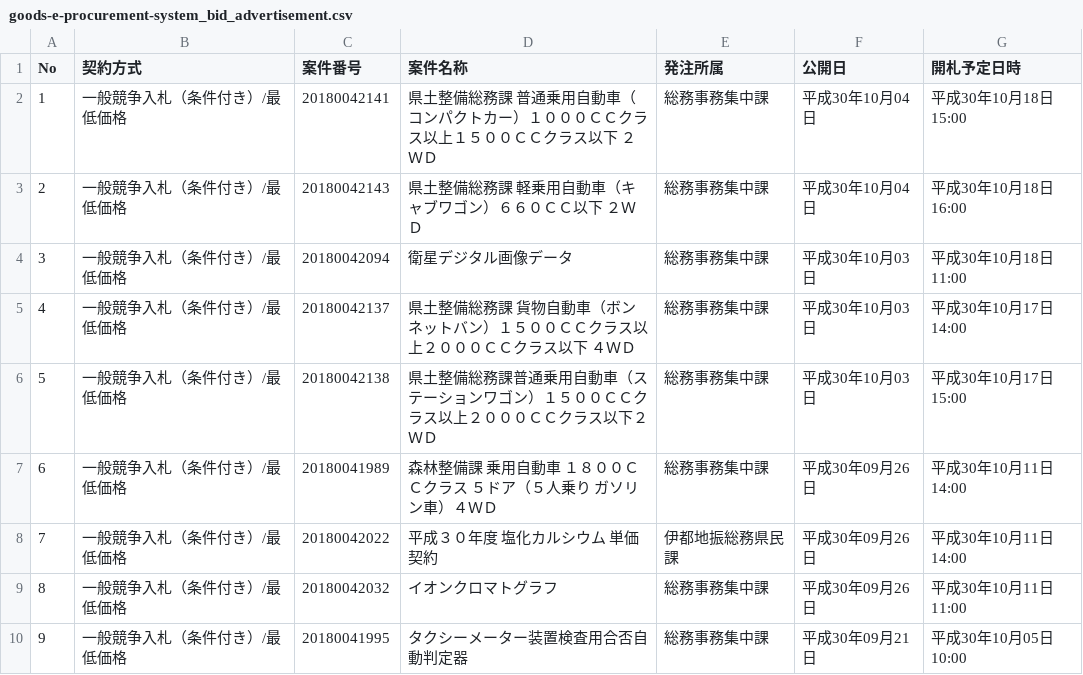
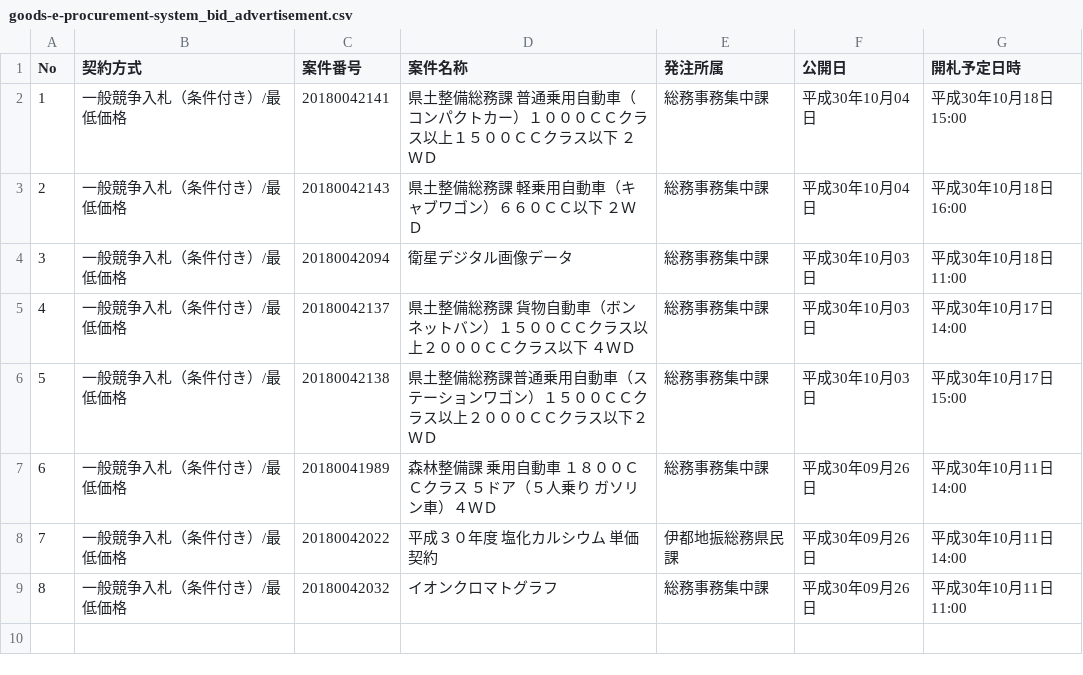
Before and after one commit to wakayama-pref-org/Goods-e-procurement-system_Bid_Advertisement, a CSV file: csv/goods-e-procurement-system_bid_advertisement.csv, drawn as a sheet; the diff names each change by its address in the sheet, - before the commit and + after, or states it on an @@ line.

```diff
--- a/csv/goods-e-procurement-system_bid_advertisement.csv
+++ b/csv/goods-e-procurement-system_bid_advertisement.csv
-row 10: 9 | 一般競争入札（条件付き）/最低価格 | 20180041995 | タクシーメーター装置検査用合否自動判定器 | 総務事務集中課 | 平成30年09月21日 | 平成30年10月05日 10:00
```
Also changed, not shown: 1 other file.
